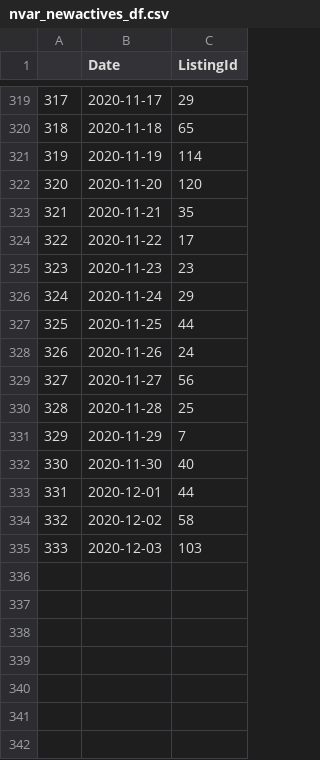
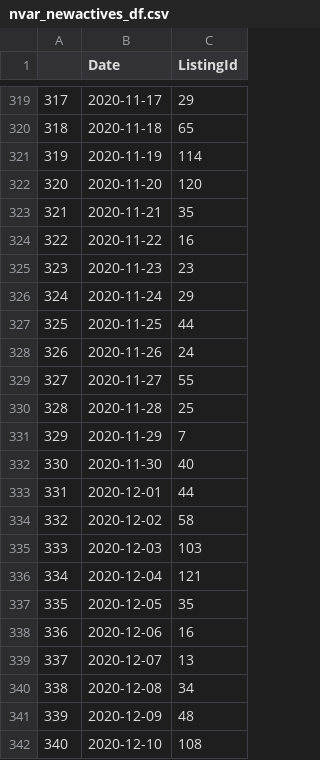
Before and after one commit to kwaters126/cra_nvar, a CSV file: nvar_newactives_df.csv, drawn as a sheet; only a part is shown, gaps mark what is left out.

```diff
--- a/nvar_newactives_df.csv
+++ b/nvar_newactives_df.csv
@@ -323,3 +323,3 @@
 321,2020-11-21,35
-322,2020-11-22,17
+322,2020-11-22,16
 323,2020-11-23,23
@@ -328,3 +328,3 @@
 326,2020-11-26,24
-327,2020-11-27,56
+327,2020-11-27,55
 328,2020-11-28,25
@@ -335 +335,8 @@
 333,2020-12-03,103
+334,2020-12-04,121
+335,2020-12-05,35
+336,2020-12-06,16
+337,2020-12-07,13
+338,2020-12-08,34
+339,2020-12-09,48
+340,2020-12-10,108
```
Also changed, not shown: NVAR_newpendings_df.csv.
